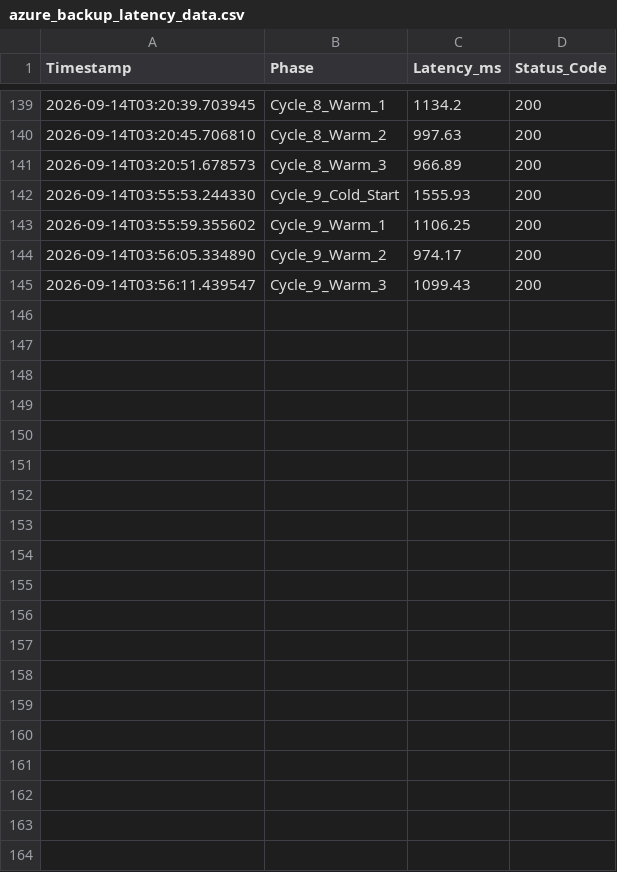
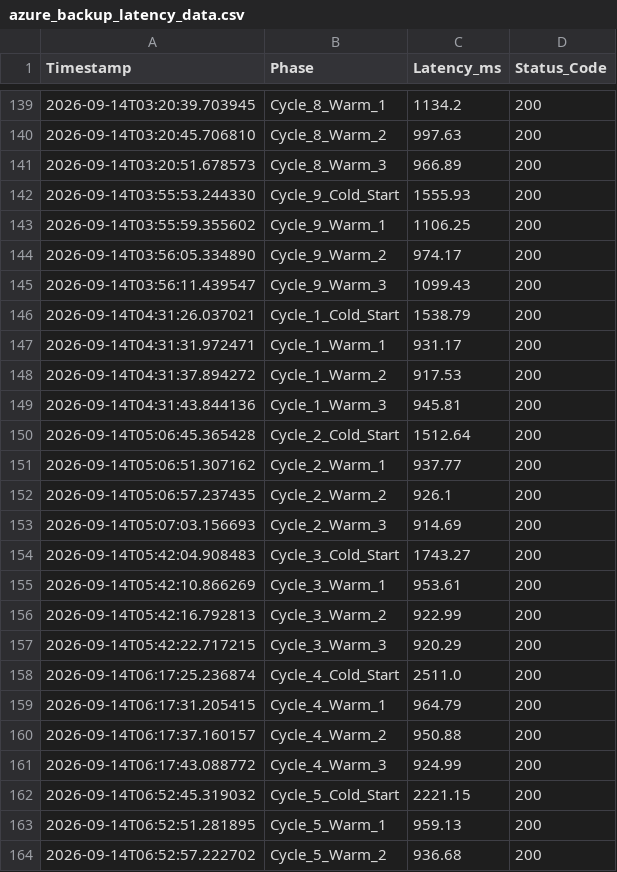
Before and after one commit to AdityaMac-2007/serverless_coldstart_benchmark, a CSV file: azure_backup_latency_data.csv, drawn as a sheet; only a part is shown, gaps mark what is left out; the diff covers the shown part only.

```diff
--- a/azure_backup_latency_data.csv
+++ b/azure_backup_latency_data.csv
@@ -145 +145,20 @@ Timestamp,Phase,Latency_ms,Status_Code
 2026-09-14T03:56:11.439547,Cycle_9_Warm_3,1099.43,200
+2026-09-14T04:31:26.037021,Cycle_1_Cold_Start,1538.79,200
+2026-09-14T04:31:31.972471,Cycle_1_Warm_1,931.17,200
+2026-09-14T04:31:37.894272,Cycle_1_Warm_2,917.53,200
+2026-09-14T04:31:43.844136,Cycle_1_Warm_3,945.81,200
+2026-09-14T05:06:45.365428,Cycle_2_Cold_Start,1512.64,200
+2026-09-14T05:06:51.307162,Cycle_2_Warm_1,937.77,200
+2026-09-14T05:06:57.237435,Cycle_2_Warm_2,926.1,200
+2026-09-14T05:07:03.156693,Cycle_2_Warm_3,914.69,200
+2026-09-14T05:42:04.908483,Cycle_3_Cold_Start,1743.27,200
+2026-09-14T05:42:10.866269,Cycle_3_Warm_1,953.61,200
+2026-09-14T05:42:16.792813,Cycle_3_Warm_2,922.99,200
+2026-09-14T05:42:22.717215,Cycle_3_Warm_3,920.29,200
+2026-09-14T06:17:25.236874,Cycle_4_Cold_Start,2511.0,200
+2026-09-14T06:17:31.205415,Cycle_4_Warm_1,964.79,200
+2026-09-14T06:17:37.160157,Cycle_4_Warm_2,950.88,200
+2026-09-14T06:17:43.088772,Cycle_4_Warm_3,924.99,200
+2026-09-14T06:52:45.319032,Cycle_5_Cold_Start,2221.15,200
+2026-09-14T06:52:51.281895,Cycle_5_Warm_1,959.13,200
+2026-09-14T06:52:57.222702,Cycle_5_Warm_2,936.68,200
```
Also changed, not shown: 17 added rows elsewhere in this file, aws_mumbai_backup_latency_data.csv, gcp_backup_latency_data.csv.
